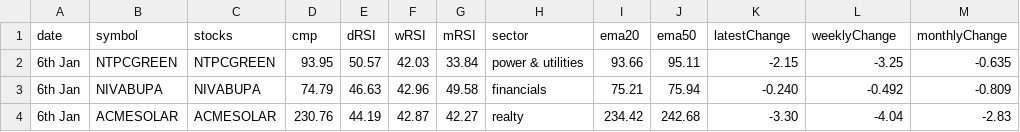
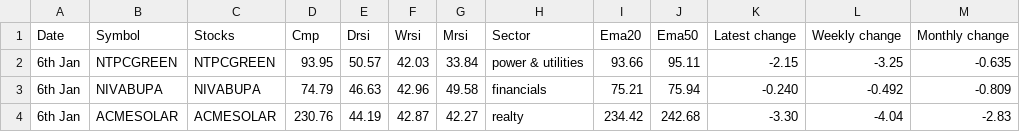
Before and after one commit to ghoshraja9860/nse-stocks-site, a CSV file: Rsi.csv, drawn as a sheet; only a part is shown; removed rows and columns are numbered as before the commit, all else as after; the diff names each change by its address in the sheet, - before the commit and + after, or states it on an @@ line.

Commit message:
Update Rsi.csv

```diff
--- a/Rsi.csv
+++ b/Rsi.csv
-row 1: date | symbol | stocks | cmp | dRSI | wRSI | mRSI | sector | ema20 | ema50 | latestChange | weeklyChange | monthlyChange
+row 1: Date | Symbol | Stocks | Cmp | Drsi | Wrsi | Mrsi | Sector | Ema20 | Ema50 | Latest change | Weekly change | Monthly change
```
